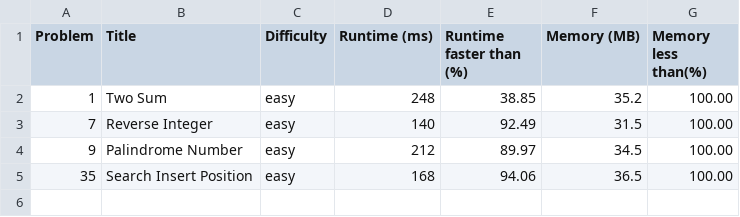
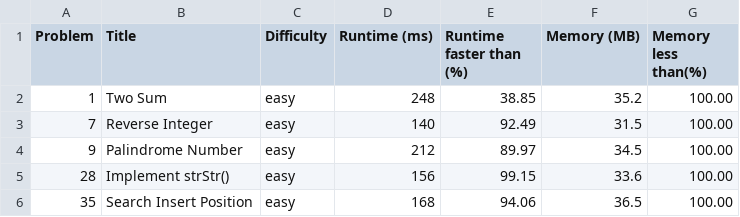
Before and after one commit to jaewoosong/leetcode-answers-kotlin, a CSV file: summary.csv, drawn as a sheet; the diff names each change by its address in the sheet, - before the commit and + after, or states it on an @@ line.

Commit message:
Update summary.csv

```diff
--- a/summary.csv
+++ b/summary.csv
+row 5: 28 | Implement strStr() | easy | 156 | 99.15 | 33.6 | 100.00
```
